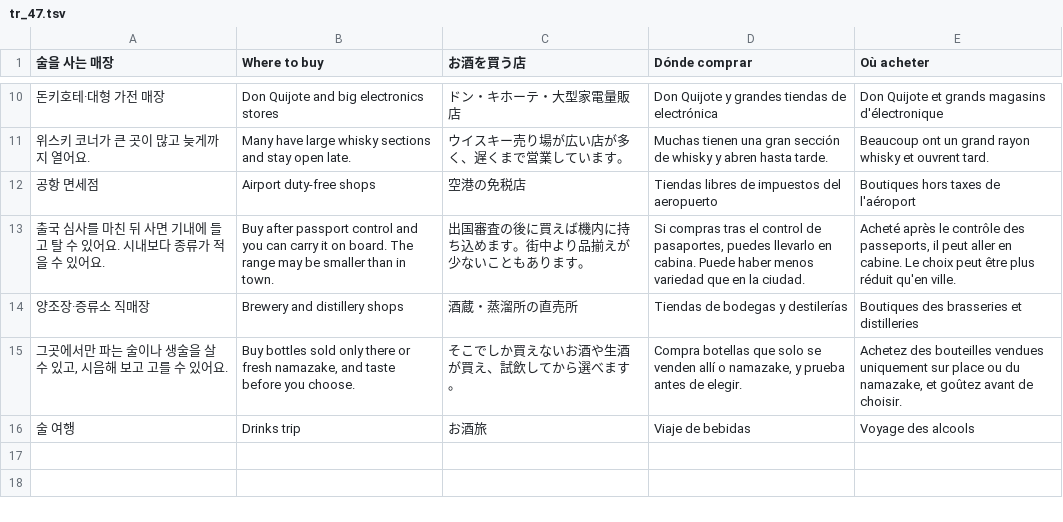
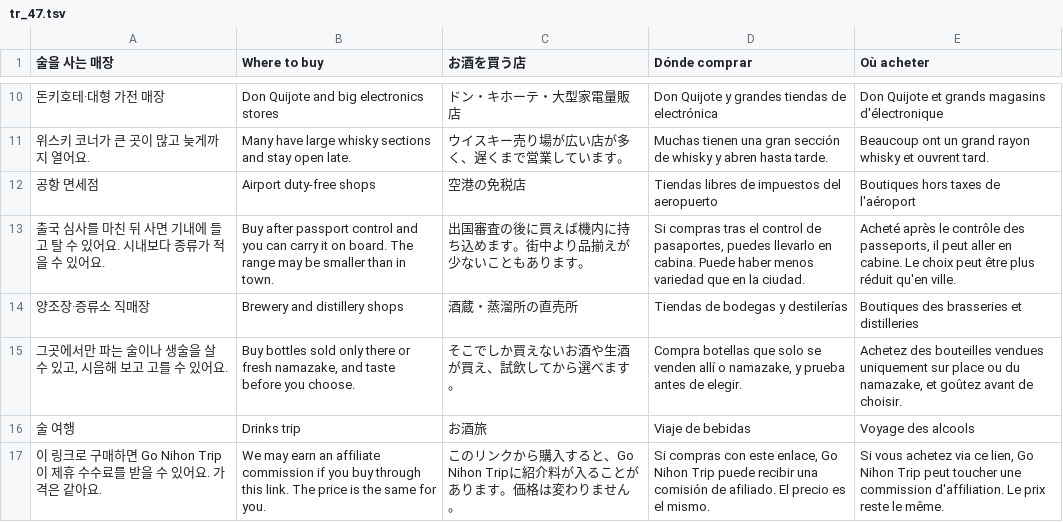
Before and after one commit to ehddud0029-tech/Nihon-Trip, a TSV file: i18n_work/tr_47.tsv, drawn as a sheet; only a part is shown, gaps mark what is left out.

```diff
--- a/i18n_work/tr_47.tsv
+++ b/i18n_work/tr_47.tsv
@@ -16 +16,2 @@
 술 여행	Drinks trip	お酒旅	Viaje de bebidas	Voyage des alcools
+이 링크로 구매하면 Go Nihon Trip이 제휴 수수료를 받을 수 있어요. 가격은 같아요.	We may earn an affiliate commission if you buy through this link. The price is the same for you.	このリンクから購入すると、Go Nihon Tripに紹介料が入ることがあります。価格は変わりません。	Si compras con este enlace, Go Nihon Trip puede recibir una comisión de afiliado. El precio es el mismo.	Si vous achetez via ce lien, Go Nihon Trip peut toucher une commission d'affiliation. Le prix reste le même.
```
Also changed, not shown: 15 other files.
